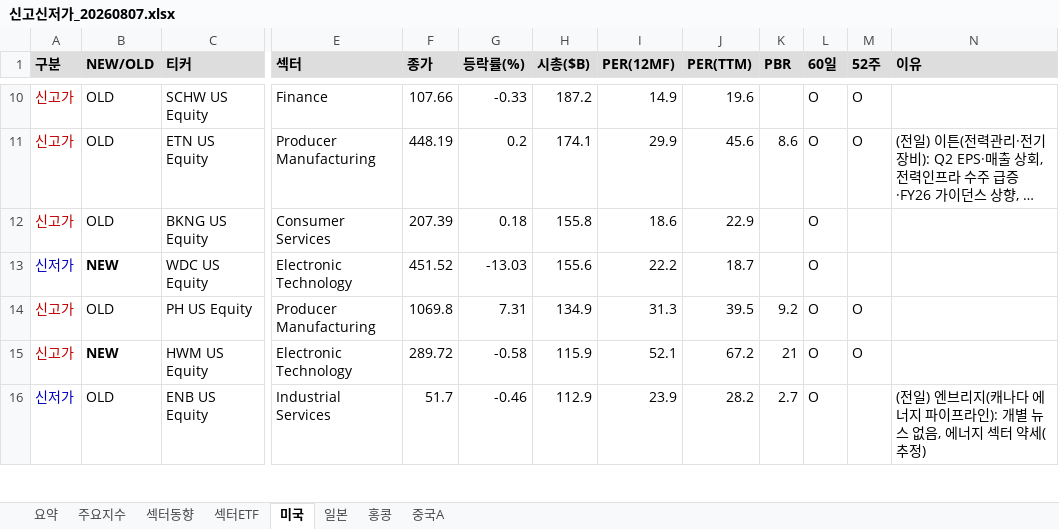
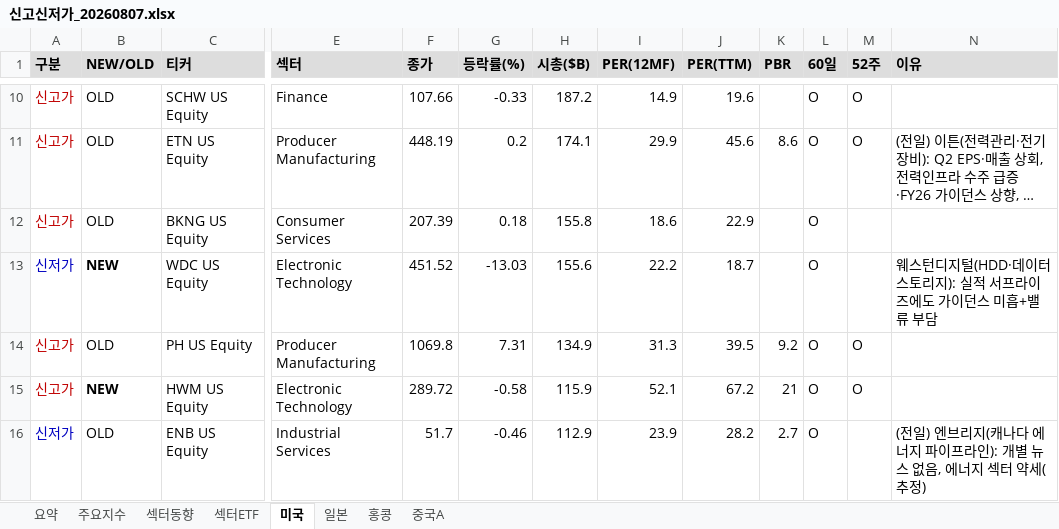
Before and after one commit to cm1n/highlowscreen, an Excel workbook: 신고신저가_20260807.xlsx, sheet 미국, drawn as a sheet; only a part is shown, gaps mark what is left out; long unchanged cells end in …; values as stored, in another font and other column widths than the file's, no borders; the diff covers the shown part only; the diff names each change by its address in the sheet, - before the commit and + after, or states it on an @@ line.

```diff
--- a/신고신저가_20260807.xlsx (sheet 미국)
+++ b/신고신저가_20260807.xlsx (sheet 미국)
-N13 (이유): (empty)
+N13 (이유): 웨스턴디지털(HDD·데이터 스토리지): 실적 서프라이즈에도 가이던스 미흡+밸류 부담
```
Also changed, not shown: 13 edited cells elsewhere in this sheet, sheet 중국A, sheet 일본, sheet 홍콩, 1 other file.
